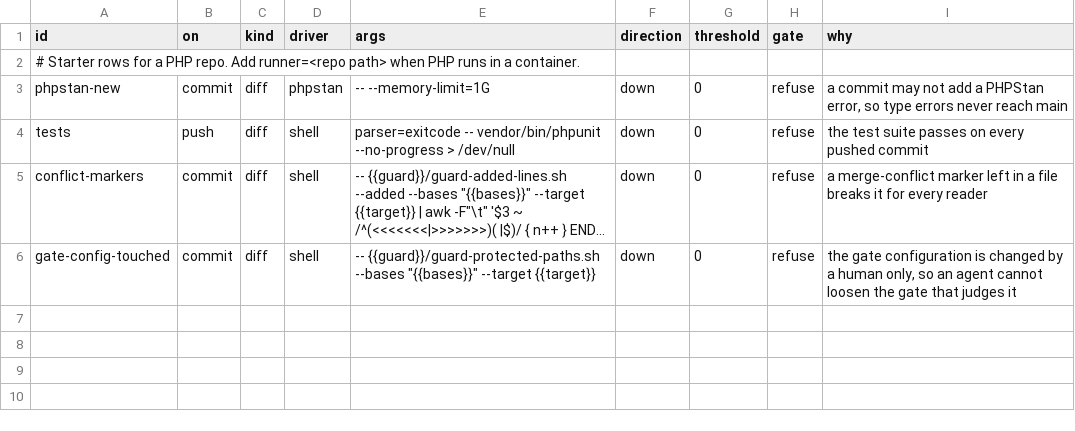
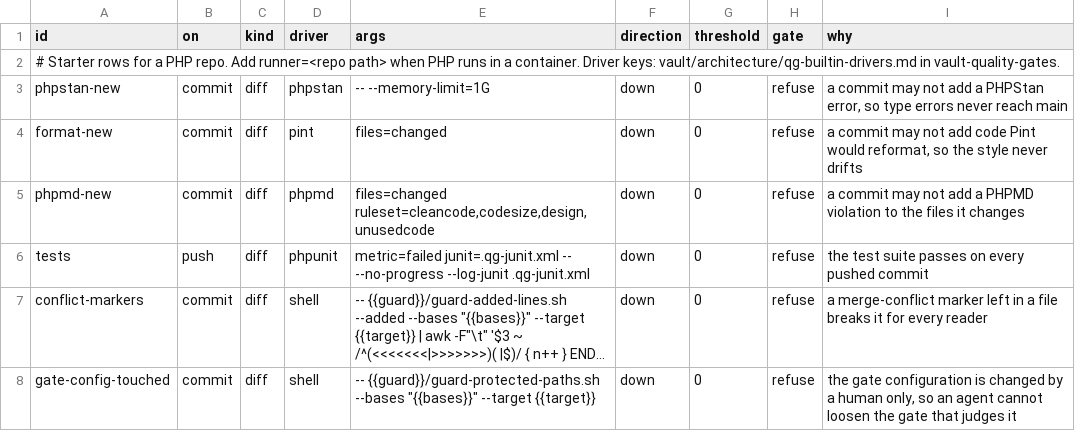
Before and after one commit to karoldabro/vault-quality-gates, a TSV file: templates/init/php.tsv, drawn as a sheet; long unchanged cells end in …; addresses are those after the commit; the diff names each change by its address in the sheet, - before the commit and + after, or states it on an @@ line.

```diff
--- a/templates/init/php.tsv
+++ b/templates/init/php.tsv
-A2 (id): …a container.
+A2 (id): …a container. Driver keys: vault/architecture/qg-builtin-drivers.md in vault-quality-gates.
+row 4: format-new | commit | diff | pint | files=changed | down | 0 | refuse | a commit may not add code Pint would reformat, so the style never drifts
+row 5: phpmd-new | commit | diff | phpmd | files=changed ruleset=cleancode,codesize,design,unusedcode | down | 0 | refuse | a commit may not add a PHPMD violation to the files it changes
-D6 (driver): shell
+D6 (driver): phpunit
-E6 (args): parser=exitcode -- vendor/bin/phpunit --no-progress > /dev/null
+E6 (args): metric=failed junit=.qg-junit.xml -- --no-progress --log-junit .qg-junit.xml
```
Also changed, not shown: 23 other files.
